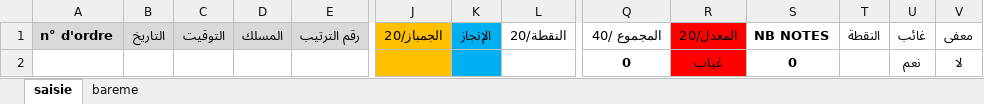
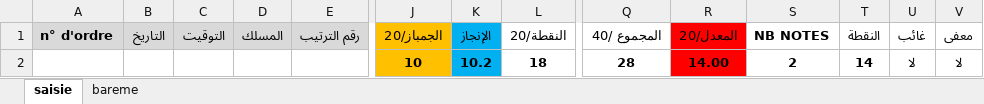
Before and after one commit to taoufik273/Achraf, an Excel workbook: INPUT/note.xlsx, sheet saisie, drawn as a sheet; only a part is shown, gaps mark what is left out; values as stored, in another font and other column widths than the file's, no borders; conditional formats not drawn; removed rows and columns are numbered as before the commit, all else as after; rows hold the shown columns only; the diff names each change by its address in the sheet, - before the commit and + after, or states it on an @@ line.

```diff
--- a/INPUT/note.xlsx (sheet saisie)
+++ b/INPUT/note.xlsx (sheet saisie)
-row 2:  |  |  |  |  |  |  |  | 0 | غياب | 0 |  | نعم | لا
+row 2:  |  |  |  |  | 10 | 10.2 | 18 | 28 | 14.00 | 2 | 14 | لا | لا
```
Also changed, not shown: 10 other files.
